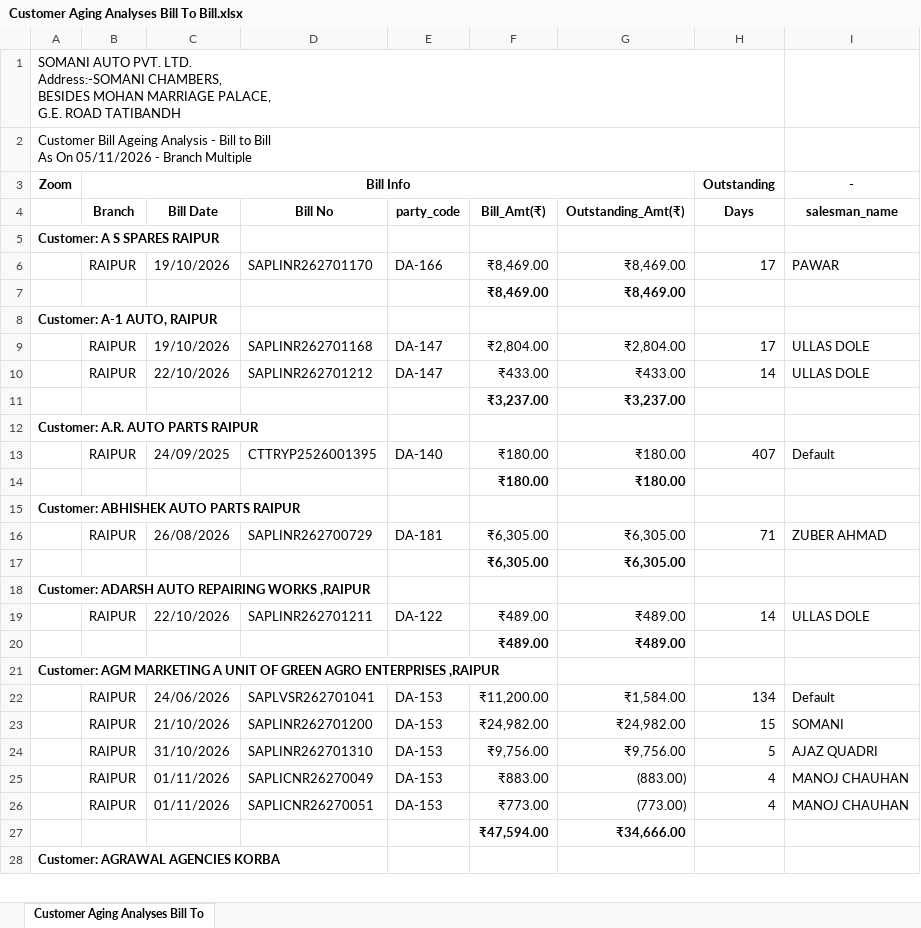
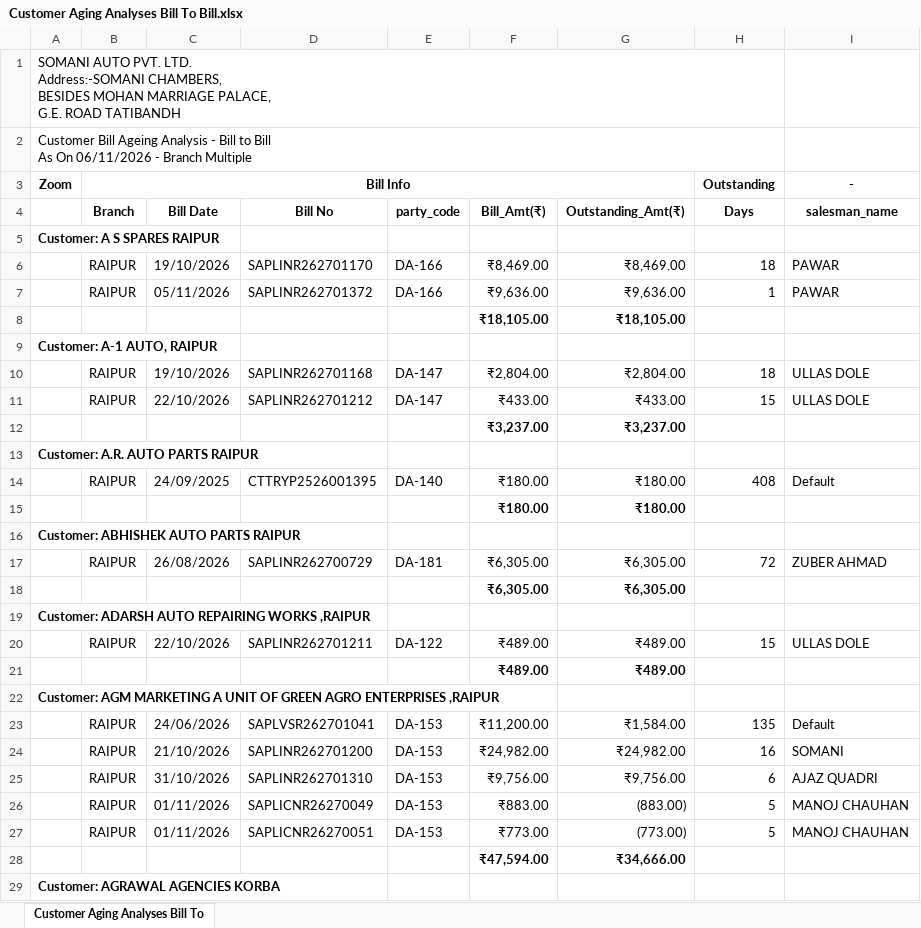
Before and after one commit to Somanisapl98/customer-ageing-dashboard, an Excel workbook: input/Customer Aging Analyses Bill To Bill.xlsx, sheet Customer Aging Analyses Bill To, drawn as a sheet; only a part is shown; values as stored, in another font and other column widths than the file's, no borders; removed rows and columns are numbered as before the commit, all else as after; the diff covers the shown part only; the diff names each change by its address in the sheet, - before the commit and + after, or states it on an @@ line.

Commit message:
Daily customer ageing update 2026-11-06 10:01

```diff
--- a/input/Customer Aging Analyses Bill To Bill.xlsx (sheet Customer Aging Analyses Bill To)
+++ b/input/Customer Aging Analyses Bill To Bill.xlsx (sheet Customer Aging Analyses Bill To)
-A2: …As On 05/11/2026 - Branch…
+A2: …As On 06/11/2026 - Branch…
-H6 (Days): 17
+H6 (Days): 18
-row 7:  |  |  |  |  | ₹8,469.00 | ₹8,469.00
+row 7:  | RAIPUR | 05/11/2026 | SAPLINR262701372 | DA-166 | ₹9,636.00 | ₹9,636.00 | 1 | PAWAR
+row 8:  |  |  |  |  | ₹18,105.00 | ₹18,105.00
-H10 (Days): 17
+H10 (Days): 18
-H11 (Days): 14
+H11 (Days): 15
-H14 (Days): 407
+H14 (Days): 408
-H17 (Days): 71
+H17 (Days): 72
-H20 (Days): 14
+H20 (Days): 15
-H23 (Days): 134
+H23 (Days): 135
-H24 (Days): 15
+H24 (Days): 16
-H25 (Days): 5
+H25 (Days): 6
-H26:H27 (Days): 4
+H26:H27 (Days): 5
```
Also changed, not shown: 39 added rows, 46 removed rows and 1070 edited cells elsewhere in this sheet, 1 other file.
